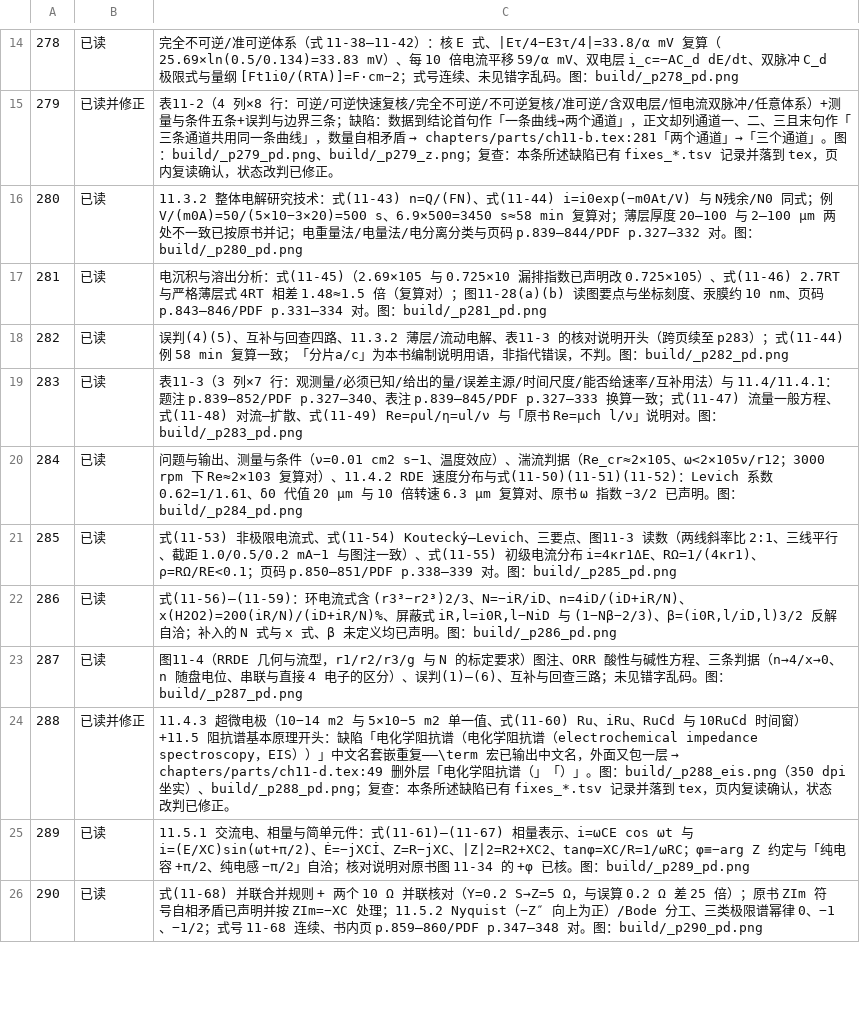
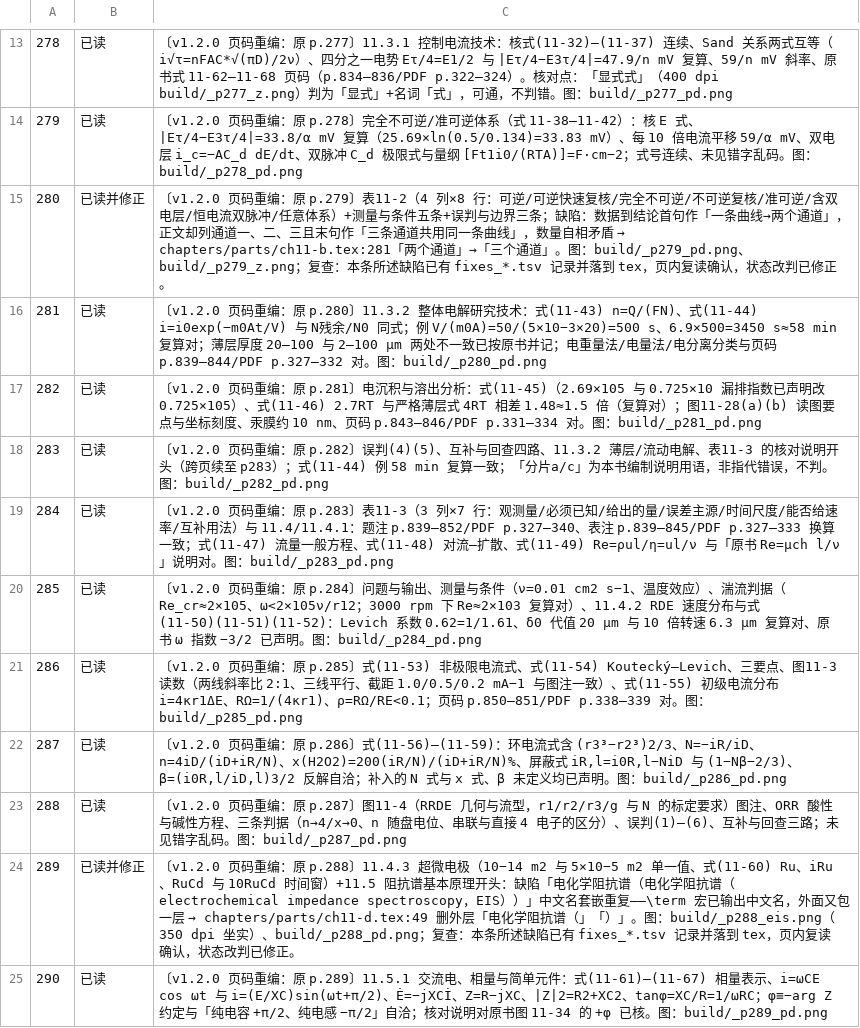
Before and after one commit to Yuhan-xue/catalysis-methods-essentials, a TSV file: sources/logs/page_p4.tsv, drawn as a sheet; only a part is shown, gaps mark what is left out; the diff covers the shown part only.

```diff
--- a/sources/logs/page_p4.tsv
+++ b/sources/logs/page_p4.tsv
@@ -14,13 +13,13 @@
-278	已读	完全不可逆/准可逆体系（式 11-38—11-42）：核 E 式、|Eτ/4−E3τ/4|=33.8/α mV 复算（25.69×ln(0.5/0.134)=33.83 mV）、每 10 倍电流平移 59/α mV、双电层 i_c=−AC_d dE/dt、双脉冲 C_d 极限式与量纲 [Ft1i0/(RTA)]=F·cm−2；式号连续、未见错字乱码。图：build/_p278_pd.png
-279	已读并修正	表11-2（4 列×8 行：可逆/可逆快速复核/完全不可逆/不可逆复核/准可逆/含双电层/恒电流双脉冲/任意体系）+测量与条件五条+误判与边界三条；缺陷：数据到结论首句作「一条曲线→两个通道」，正文却列通道一、二、三且末句作「三条通道共用同一条曲线」，数量自相矛盾 → chapters/parts/ch11-b.tex:281「两个通道」→「三个通道」。图：build/_p279_pd.png、build/_p279_z.png；复查：本条所述缺陷已有 fixes_*.tsv 记录并落到 tex，页内复读确认，状态改判已修正。
-280	已读	11.3.2 整体电解研究技术：式(11-43) n=Q/(FN)、式(11-44) i=i0exp(−m0At/V) 与 N残余/N0 同式；例 V/(m0A)=50/(5×10−3×20)=500 s、6.9×500=3450 s≈58 min 复算对；薄层厚度 20—100 与 2—100 µm 两处不一致已按原书并记；电重量法/电量法/电分离分类与页码 p.839—844/PDF p.327—332 对。图：build/_p280_pd.png
-281	已读	电沉积与溶出分析：式(11-45)（2.69×105 与 0.725×10 漏排指数已声明改 0.725×105）、式(11-46) 2.7RT 与严格薄层式 4RT 相差 1.48≈1.5 倍（复算对）；图11-28(a)(b) 读图要点与坐标刻度、汞膜约 10 nm、页码 p.843—846/PDF p.331—334 对。图：build/_p281_pd.png
-282	已读	误判(4)(5)、互补与回查四路、11.3.2 薄层/流动电解、表11-3 的核对说明开头（跨页续至 p283）；式(11-44) 例 58 min 复算一致；「分片a/c」为本书编制说明用语，非指代错误，不判。图：build/_p282_pd.png
-283	已读	表11-3（3 列×7 行：观测量/必须已知/给出的量/误差主源/时间尺度/能否给速率/互补用法）与 11.4/11.4.1：题注 p.839—852/PDF p.327—340、表注 p.839—845/PDF p.327—333 换算一致；式(11-47) 流量一般方程、式(11-48) 对流–扩散、式(11-49) Re=ρul/η=ul/ν 与「原书 Re=μch l/ν」说明对。图：build/_p283_pd.png
-284	已读	问题与输出、测量与条件（ν=0.01 cm2 s−1、温度效应）、湍流判据（Re_cr≈2×105、ω<2×105ν/r12；3000 rpm 下 Re≈2×103 复算对）、11.4.2 RDE 速度分布与式(11-50)(11-51)(11-52)：Levich 系数 0.62=1/1.61、δ0 代值 20 µm 与 10 倍转速 6.3 µm 复算对、原书 ω 指数 −3/2 已声明。图：build/_p284_pd.png
-285	已读	式(11-53) 非极限电流式、式(11-54) Koutecký–Levich、三要点、图11-3 读数（两线斜率比 2:1、三线平行、截距 1.0/0.5/0.2 mA−1 与图注一致）、式(11-55) 初级电流分布 i=4κr1ΔE、RΩ=1/(4κr1)、ρ=RΩ/RE<0.1；页码 p.850—851/PDF p.338—339 对。图：build/_p285_pd.png
-286	已读	式(11-56)—(11-59)：环电流式含 (r3³−r2³)2/3、N=−iR/iD、n=4iD/(iD+iR/N)、x(H2O2)=200(iR/N)/(iD+iR/N)%、屏蔽式 iR,l=i0R,l−NiD 与 (1−Nβ−2/3)、β=(i0R,l/iD,l)3/2 反解自洽；补入的 N 式与 x 式、β 未定义均已声明。图：build/_p286_pd.png
-287	已读	图11-4（RRDE 几何与流型，r1/r2/r3/g 与 N 的标定要求）图注、ORR 酸性与碱性方程、三条判据（n→4/x→0、n 随盘电位、串联与直接 4 电子的区分）、误判(1)—(6)、互补与回查三路；未见错字乱码。图：build/_p287_pd.png
-288	已读并修正	11.4.3 超微电极（10−14 m2 与 5×10−5 m2 单一值、式(11-60) Ru、iRu、RuCd 与 10RuCd 时间窗）+11.5 阻抗谱基本原理开头：缺陷「电化学阻抗谱（电化学阻抗谱（electrochemical impedance spectroscopy，EIS））」中文名套嵌重复——\term 宏已输出中文名，外面又包一层 → chapters/parts/ch11-d.tex:49 删外层「电化学阻抗谱（」「）」。图：build/_p288_eis.png（350 dpi 坐实）、build/_p288_pd.png；复查：本条所述缺陷已有 fixes_*.tsv 记录并落到 tex，页内复读确认，状态改判已修正。
-289	已读	11.5.1 交流电、相量与简单元件：式(11-61)—(11-67) 相量表示、i=ωCE cos ωt 与 i=(E/XC)sin(ωt+π/2)、Ė=−jXCİ、Z=R−jXC、|Z|2=R2+XC2、tanφ=XC/R=1/ωRC；φ≡−arg Z 约定与「纯电容 +π/2、纯电感 −π/2」自洽；核对说明对原书图 11-34 的 +φ 已核。图：build/_p289_pd.png
-290	已读	式(11-68) 并联合并规则 + 两个 10 Ω 并联核对（Y=0.2 S→Z=5 Ω，与误算 0.2 Ω 差 25 倍）；原书 ZIm 符号自相矛盾已声明并按 ZIm=−XC 处理；11.5.2 Nyquist（−Z″ 向上为正）/Bode 分工、三类极限谱幂律 0、−1、−1/2；式号 11-68 连续、书内页 p.859—860/PDF p.347—348 对。图：build/_p290_pd.png
+278	已读	〔v1.2.0 页码重编：原 p.277〕11.3.1 控制电流技术：核式(11-32)—(11-37) 连续、Sand 关系两式互等（i√τ=nFAC*√(πD)/2ν）、四分之一电势 Eτ/4=E1/2 与 |Eτ/4−E3τ/4|=47.9/n mV 复算、59/n mV 斜率、原书式 11-62—11-68 页码（p.834—836/PDF p.322—324）。核对点：「显式式」（400 dpi build/_p277_z.png）判为「显式」+名词「式」，可通，不判错。图：build/_p277_pd.png
+279	已读	〔v1.2.0 页码重编：原 p.278〕完全不可逆/准可逆体系（式 11-38—11-42）：核 E 式、|Eτ/4−E3τ/4|=33.8/α mV 复算（25.69×ln(0.5/0.134)=33.83 mV）、每 10 倍电流平移 59/α mV、双电层 i_c=−AC_d dE/dt、双脉冲 C_d 极限式与量纲 [Ft1i0/(RTA)]=F·cm−2；式号连续、未见错字乱码。图：build/_p278_pd.png
+280	已读并修正	〔v1.2.0 页码重编：原 p.279〕表11-2（4 列×8 行：可逆/可逆快速复核/完全不可逆/不可逆复核/准可逆/含双电层/恒电流双脉冲/任意体系）+测量与条件五条+误判与边界三条；缺陷：数据到结论首句作「一条曲线→两个通道」，正文却列通道一、二、三且末句作「三条通道共用同一条曲线」，数量自相矛盾 → chapters/parts/ch11-b.tex:281「两个通道」→「三个通道」。图：build/_p279_pd.png、build/_p279_z.png；复查：本条所述缺陷已有 fixes_*.tsv 记录并落到 tex，页内复读确认，状态改判已修正。
+281	已读	〔v1.2.0 页码重编：原 p.280〕11.3.2 整体电解研究技术：式(11-43) n=Q/(FN)、式(11-44) i=i0exp(−m0At/V) 与 N残余/N0 同式；例 V/(m0A)=50/(5×10−3×20)=500 s、6.9×500=3450 s≈58 min 复算对；薄层厚度 20—100 与 2—100 µm 两处不一致已按原书并记；电重量法/电量法/电分离分类与页码 p.839—844/PDF p.327—332 对。图：build/_p280_pd.png
+282	已读	〔v1.2.0 页码重编：原 p.281〕电沉积与溶出分析：式(11-45)（2.69×105 与 0.725×10 漏排指数已声明改 0.725×105）、式(11-46) 2.7RT 与严格薄层式 4RT 相差 1.48≈1.5 倍（复算对）；图11-28(a)(b) 读图要点与坐标刻度、汞膜约 10 nm、页码 p.843—846/PDF p.331—334 对。图：build/_p281_pd.png
+283	已读	〔v1.2.0 页码重编：原 p.282〕误判(4)(5)、互补与回查四路、11.3.2 薄层/流动电解、表11-3 的核对说明开头（跨页续至 p283）；式(11-44) 例 58 min 复算一致；「分片a/c」为本书编制说明用语，非指代错误，不判。图：build/_p282_pd.png
+284	已读	〔v1.2.0 页码重编：原 p.283〕表11-3（3 列×7 行：观测量/必须已知/给出的量/误差主源/时间尺度/能否给速率/互补用法）与 11.4/11.4.1：题注 p.839—852/PDF p.327—340、表注 p.839—845/PDF p.327—333 换算一致；式(11-47) 流量一般方程、式(11-48) 对流–扩散、式(11-49) Re=ρul/η=ul/ν 与「原书 Re=μch l/ν」说明对。图：build/_p283_pd.png
+285	已读	〔v1.2.0 页码重编：原 p.284〕问题与输出、测量与条件（ν=0.01 cm2 s−1、温度效应）、湍流判据（Re_cr≈2×105、ω<2×105ν/r12；3000 rpm 下 Re≈2×103 复算对）、11.4.2 RDE 速度分布与式(11-50)(11-51)(11-52)：Levich 系数 0.62=1/1.61、δ0 代值 20 µm 与 10 倍转速 6.3 µm 复算对、原书 ω 指数 −3/2 已声明。图：build/_p284_pd.png
+286	已读	〔v1.2.0 页码重编：原 p.285〕式(11-53) 非极限电流式、式(11-54) Koutecký–Levich、三要点、图11-3 读数（两线斜率比 2:1、三线平行、截距 1.0/0.5/0.2 mA−1 与图注一致）、式(11-55) 初级电流分布 i=4κr1ΔE、RΩ=1/(4κr1)、ρ=RΩ/RE<0.1；页码 p.850—851/PDF p.338—339 对。图：build/_p285_pd.png
+287	已读	〔v1.2.0 页码重编：原 p.286〕式(11-56)—(11-59)：环电流式含 (r3³−r2³)2/3、N=−iR/iD、n=4iD/(iD+iR/N)、x(H2O2)=200(iR/N)/(iD+iR/N)%、屏蔽式 iR,l=i0R,l−NiD 与 (1−Nβ−2/3)、β=(i0R,l/iD,l)3/2 反解自洽；补入的 N 式与 x 式、β 未定义均已声明。图：build/_p286_pd.png
+288	已读	〔v1.2.0 页码重编：原 p.287〕图11-4（RRDE 几何与流型，r1/r2/r3/g 与 N 的标定要求）图注、ORR 酸性与碱性方程、三条判据（n→4/x→0、n 随盘电位、串联与直接 4 电子的区分）、误判(1)—(6)、互补与回查三路；未见错字乱码。图：build/_p287_pd.png
+289	已读并修正	〔v1.2.0 页码重编：原 p.288〕11.4.3 超微电极（10−14 m2 与 5×10−5 m2 单一值、式(11-60) Ru、iRu、RuCd 与 10RuCd 时间窗）+11.5 阻抗谱基本原理开头：缺陷「电化学阻抗谱（电化学阻抗谱（electrochemical impedance spectroscopy，EIS））」中文名套嵌重复——\term 宏已输出中文名，外面又包一层 → chapters/parts/ch11-d.tex:49 删外层「电化学阻抗谱（」「）」。图：build/_p288_eis.png（350 dpi 坐实）、build/_p288_pd.png；复查：本条所述缺陷已有 fixes_*.tsv 记录并落到 tex，页内复读确认，状态改判已修正。
+290	已读	〔v1.2.0 页码重编：原 p.289〕11.5.1 交流电、相量与简单元件：式(11-61)—(11-67) 相量表示、i=ωCE cos ωt 与 i=(E/XC)sin(ωt+π/2)、Ė=−jXCİ、Z=R−jXC、|Z|2=R2+XC2、tanφ=XC/R=1/ωRC；φ≡−arg Z 约定与「纯电容 +π/2、纯电感 −π/2」自洽；核对说明对原书图 11-34 的 +φ 已核。图：build/_p289_pd.png
```
Also changed, not shown: 2 added rows, 2 removed rows and 35 edited cells elsewhere in this file, sources/logs/page_p1.tsv, sources/logs/page_p2.tsv, 8 other files.
